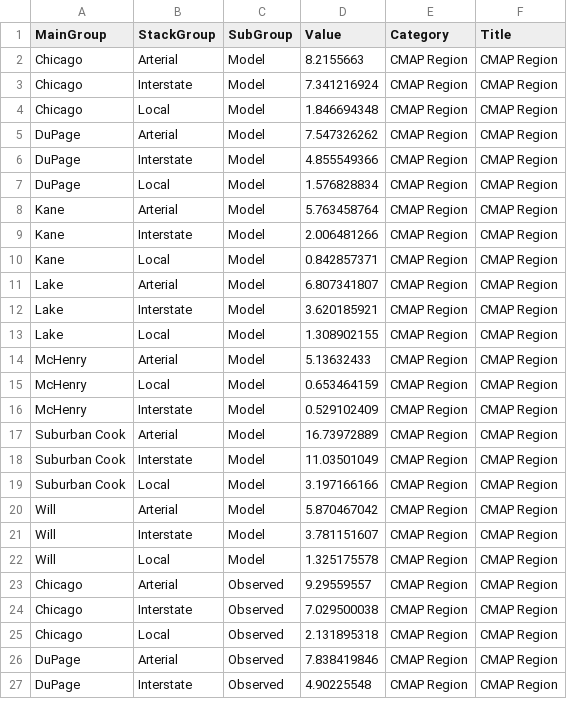
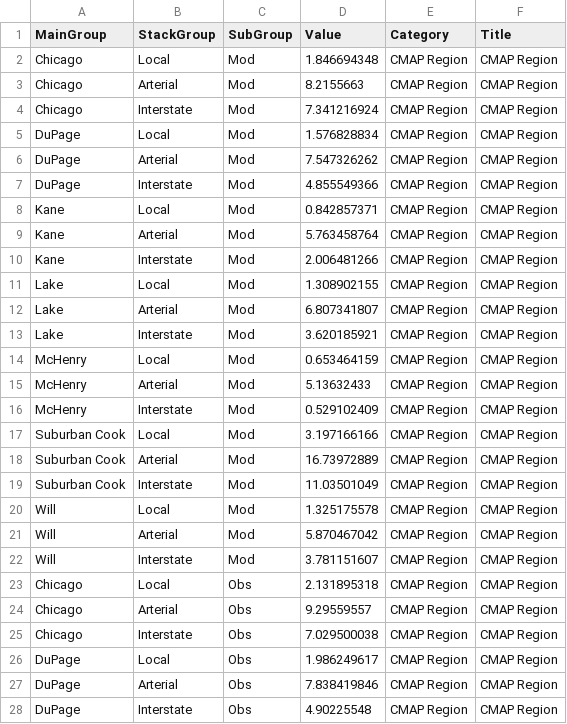
Before and after one commit to CMAP-REPOS/cmap_abm_report, a CSV file: data/csv23_vmt_county_facility.csv, drawn as a sheet; only a part is shown; the diff covers the shown part only.

Commit message:
vmt stack and scatter

```diff
--- a/data/csv23_vmt_county_facility.csv
+++ b/data/csv23_vmt_county_facility.csv
@@ -1,27 +1,28 @@
 MainGroup,StackGroup,SubGroup,Value,Category,Title
-Chicago,Arterial,Model,8.2155663,CMAP Region,CMAP Region
-Chicago,Interstate,Model,7.341216924,CMAP Region,CMAP Region
-Chicago,Local,Model,1.846694348,CMAP Region,CMAP Region
-DuPage,Arterial,Model,7.547326262,CMAP Region,CMAP Region
-DuPage,Interstate,Model,4.855549366,CMAP Region,CMAP Region
-DuPage,Local,Model,1.576828834,CMAP Region,CMAP Region
-Kane,Arterial,Model,5.763458764,CMAP Region,CMAP Region
-Kane,Interstate,Model,2.006481266,CMAP Region,CMAP Region
-Kane,Local,Model,0.842857371,CMAP Region,CMAP Region
-Lake,Arterial,Model,6.807341807,CMAP Region,CMAP Region
-Lake,Interstate,Model,3.620185921,CMAP Region,CMAP Region
-Lake,Local,Model,1.308902155,CMAP Region,CMAP Region
-McHenry,Arterial,Model,5.13632433,CMAP Region,CMAP Region
-McHenry,Local,Model,0.653464159,CMAP Region,CMAP Region
-McHenry,Interstate,Model,0.529102409,CMAP Region,CMAP Region
-Suburban Cook,Arterial,Model,16.73972889,CMAP Region,CMAP Region
-Suburban Cook,Interstate,Model,11.03501049,CMAP Region,CMAP Region
-Suburban Cook,Local,Model,3.197166166,CMAP Region,CMAP Region
-Will,Arterial,Model,5.870467042,CMAP Region,CMAP Region
-Will,Interstate,Model,3.781151607,CMAP Region,CMAP Region
-Will,Local,Model,1.325175578,CMAP Region,CMAP Region
-Chicago,Arterial,Observed,9.29559557,CMAP Region,CMAP Region
-Chicago,Interstate,Observed,7.029500038,CMAP Region,CMAP Region
-Chicago,Local,Observed,2.131895318,CMAP Region,CMAP Region
-DuPage,Arterial,Observed,7.838419846,CMAP Region,CMAP Region
-DuPage,Interstate,Observed,4.90225548,CMAP Region,CMAP Region
+Chicago,Local,Mod,1.846694348,CMAP Region,CMAP Region
+Chicago,Arterial,Mod,8.2155663,CMAP Region,CMAP Region
+Chicago,Interstate,Mod,7.341216924,CMAP Region,CMAP Region
+DuPage,Local,Mod,1.576828834,CMAP Region,CMAP Region
+DuPage,Arterial,Mod,7.547326262,CMAP Region,CMAP Region
+DuPage,Interstate,Mod,4.855549366,CMAP Region,CMAP Region
+Kane,Local,Mod,0.842857371,CMAP Region,CMAP Region
+Kane,Arterial,Mod,5.763458764,CMAP Region,CMAP Region
+Kane,Interstate,Mod,2.006481266,CMAP Region,CMAP Region
+Lake,Local,Mod,1.308902155,CMAP Region,CMAP Region
+Lake,Arterial,Mod,6.807341807,CMAP Region,CMAP Region
+Lake,Interstate,Mod,3.620185921,CMAP Region,CMAP Region
+McHenry,Local,Mod,0.653464159,CMAP Region,CMAP Region
+McHenry,Arterial,Mod,5.13632433,CMAP Region,CMAP Region
+McHenry,Interstate,Mod,0.529102409,CMAP Region,CMAP Region
+Suburban Cook,Local,Mod,3.197166166,CMAP Region,CMAP Region
+Suburban Cook,Arterial,Mod,16.73972889,CMAP Region,CMAP Region
+Suburban Cook,Interstate,Mod,11.03501049,CMAP Region,CMAP Region
+Will,Local,Mod,1.325175578,CMAP Region,CMAP Region
+Will,Arterial,Mod,5.870467042,CMAP Region,CMAP Region
+Will,Interstate,Mod,3.781151607,CMAP Region,CMAP Region
+Chicago,Local,Obs,2.131895318,CMAP Region,CMAP Region
+Chicago,Arterial,Obs,9.29559557,CMAP Region,CMAP Region
+Chicago,Interstate,Obs,7.029500038,CMAP Region,CMAP Region
+DuPage,Local,Obs,1.986249617,CMAP Region,CMAP Region
+DuPage,Arterial,Obs,7.838419846,CMAP Region,CMAP Region
+DuPage,Interstate,Obs,4.90225548,CMAP Region,CMAP Region
```
Also changed, not shown: 2 added rows, 3 removed rows and 19 edited cells elsewhere in this file, 3 other files.
